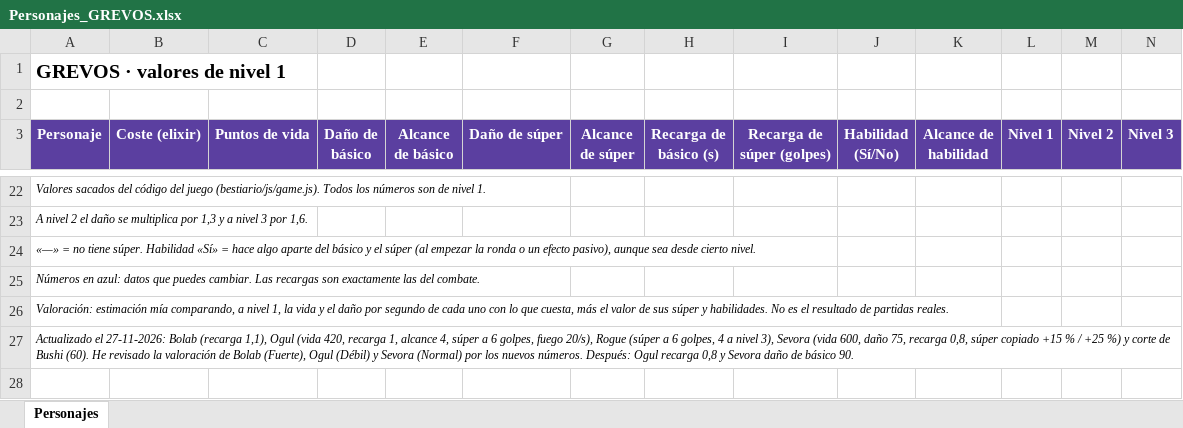
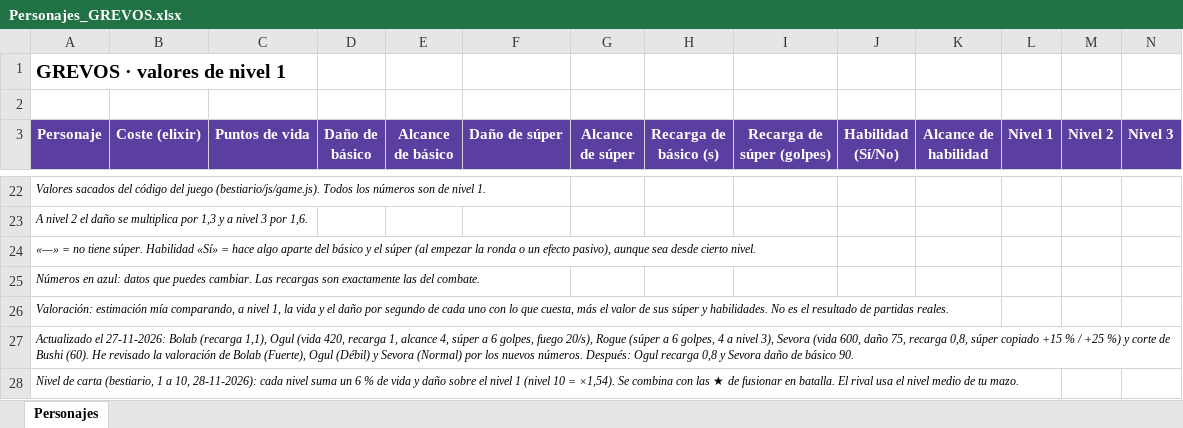
Before and after one commit to yamayorgahidalgo88-glitch/Sorpresa, an Excel workbook: brain/archivos/Personajes_GREVOS.xlsx, sheet Personajes, drawn as a sheet; only a part is shown, gaps mark what is left out; values as stored, in another font and other column widths than the file's, no borders; rows hold the shown columns only; the diff names each change by its address in the sheet, - before the commit and + after, or states it on an @@ line.

```diff
--- a/brain/archivos/Personajes_GREVOS.xlsx (sheet Personajes)
+++ b/brain/archivos/Personajes_GREVOS.xlsx (sheet Personajes)
+row 28: Nivel de carta (bestiario, 1 a 10, 28-11-2026): cada nivel suma un 6 % de vida y daño sobre el nivel 1 (nivel 10 = ×1,54). Se combina con las ★ de fusionar en batalla. El rival usa el nivel medio de tu mazo.
```
Also changed, not shown: 5 other files.
